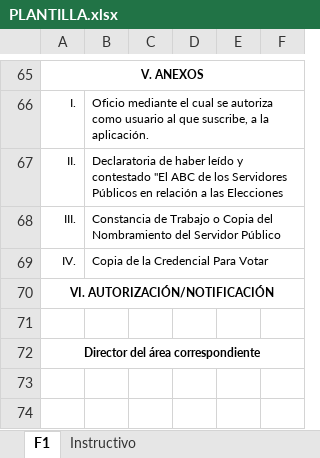
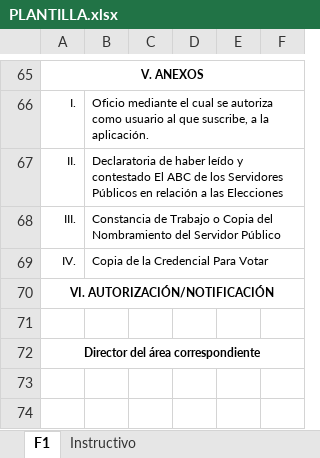
Before and after one commit to JuanDanielVillegas/Formatos, an Excel workbook: plantillas_formatos/PLANTILLA.xlsx, sheet F1, drawn as a sheet; only a part is shown, gaps mark what is left out; values as stored, in another font and other column widths than the file's, no borders; charts and pictures not drawn; the diff names each change by its address in the sheet, - before the commit and + after, or states it on an @@ line.

```diff
--- a/plantillas_formatos/PLANTILLA.xlsx (sheet F1)
+++ b/plantillas_formatos/PLANTILLA.xlsx (sheet F1)
-B67: …y contestado "El ABC de…
+B67: …y contestado El ABC de…
```
